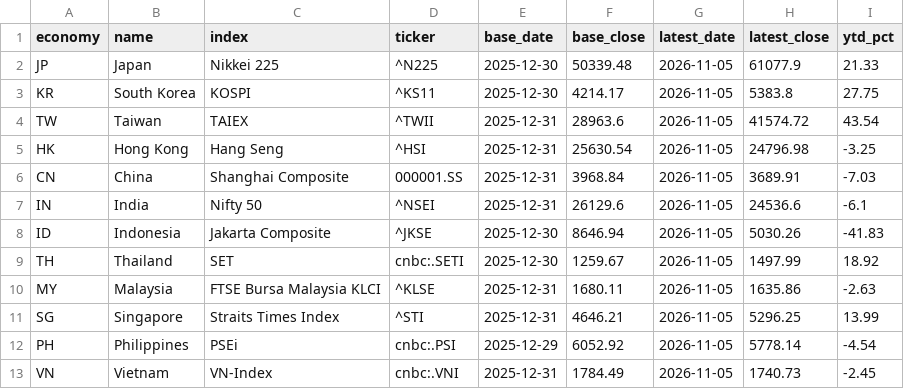
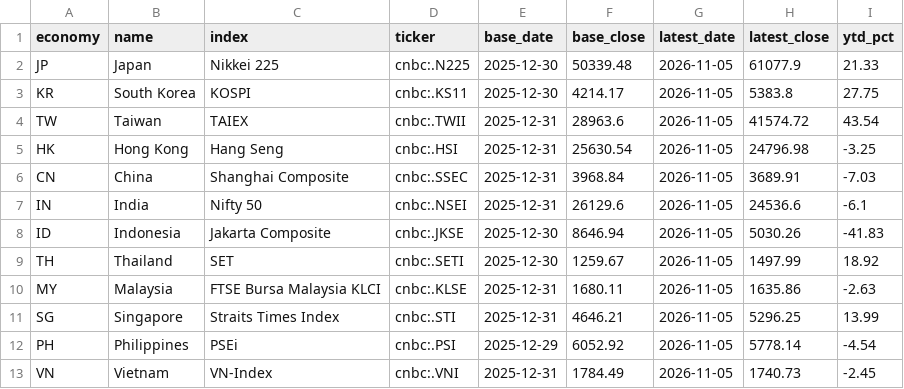
Before and after one commit to AsiaDecoded/Asia-vitals, a CSV file: data/asia/eq/asia_eq_ytd.csv, drawn as a sheet.

```diff
--- a/data/asia/eq/asia_eq_ytd.csv
+++ b/data/asia/eq/asia_eq_ytd.csv
@@ -1,12 +1,12 @@
 economy,name,index,ticker,base_date,base_close,latest_date,latest_close,ytd_pct
-JP,Japan,Nikkei 225,^N225,2025-12-30,50339.48,2026-11-05,61077.9,21.33
-KR,South Korea,KOSPI,^KS11,2025-12-30,4214.17,2026-11-05,5383.8,27.75
-TW,Taiwan,TAIEX,^TWII,2025-12-31,28963.6,2026-11-05,41574.72,43.54
-HK,Hong Kong,Hang Seng,^HSI,2025-12-31,25630.54,2026-11-05,24796.98,-3.25
-CN,China,Shanghai Composite,000001.SS,2025-12-31,3968.84,2026-11-05,3689.91,-7.03
-IN,India,Nifty 50,^NSEI,2025-12-31,26129.6,2026-11-05,24536.6,-6.1
-ID,Indonesia,Jakarta Composite,^JKSE,2025-12-30,8646.94,2026-11-05,5030.26,-41.83
+JP,Japan,Nikkei 225,cnbc:.N225,2025-12-30,50339.48,2026-11-05,61077.9,21.33
+KR,South Korea,KOSPI,cnbc:.KS11,2025-12-30,4214.17,2026-11-05,5383.8,27.75
+TW,Taiwan,TAIEX,cnbc:.TWII,2025-12-31,28963.6,2026-11-05,41574.72,43.54
+HK,Hong Kong,Hang Seng,cnbc:.HSI,2025-12-31,25630.54,2026-11-05,24796.98,-3.25
+CN,China,Shanghai Composite,cnbc:.SSEC,2025-12-31,3968.84,2026-11-05,3689.91,-7.03
+IN,India,Nifty 50,cnbc:.NSEI,2025-12-31,26129.6,2026-11-05,24536.6,-6.1
+ID,Indonesia,Jakarta Composite,cnbc:.JKSE,2025-12-30,8646.94,2026-11-05,5030.26,-41.83
 TH,Thailand,SET,cnbc:.SETI,2025-12-30,1259.67,2026-11-05,1497.99,18.92
-MY,Malaysia,FTSE Bursa Malaysia KLCI,^KLSE,2025-12-31,1680.11,2026-11-05,1635.86,-2.63
-SG,Singapore,Straits Times Index,^STI,2025-12-31,4646.21,2026-11-05,5296.25,13.99
+MY,Malaysia,FTSE Bursa Malaysia KLCI,cnbc:.KLSE,2025-12-31,1680.11,2026-11-05,1635.86,-2.63
+SG,Singapore,Straits Times Index,cnbc:.STI,2025-12-31,4646.21,2026-11-05,5296.25,13.99
 PH,Philippines,PSEi,cnbc:.PSI,2025-12-29,6052.92,2026-11-05,5778.14,-4.54
```
Also changed, not shown: 5 other files.
